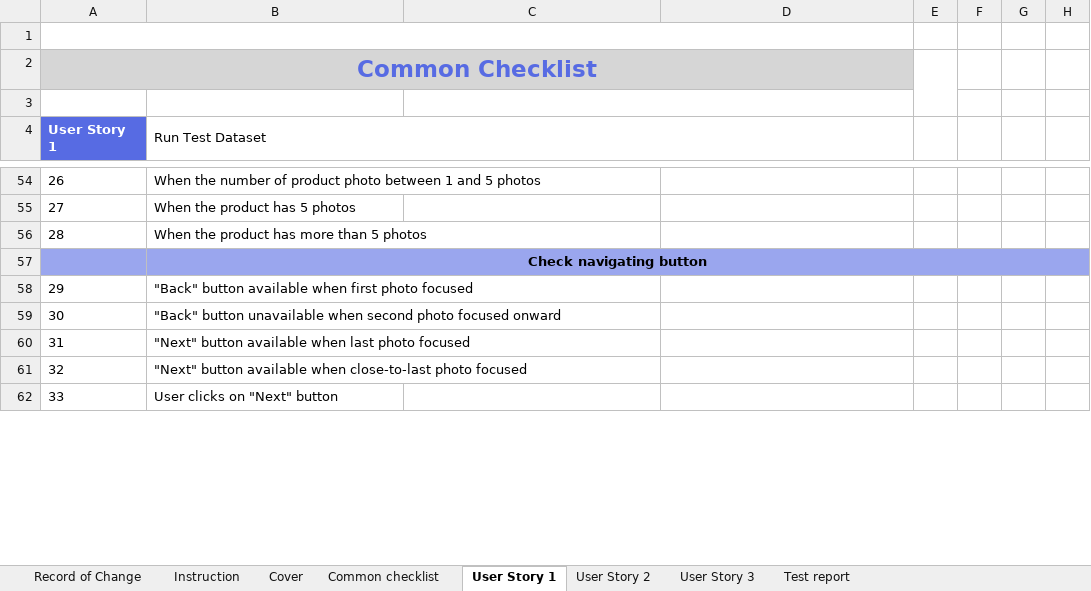
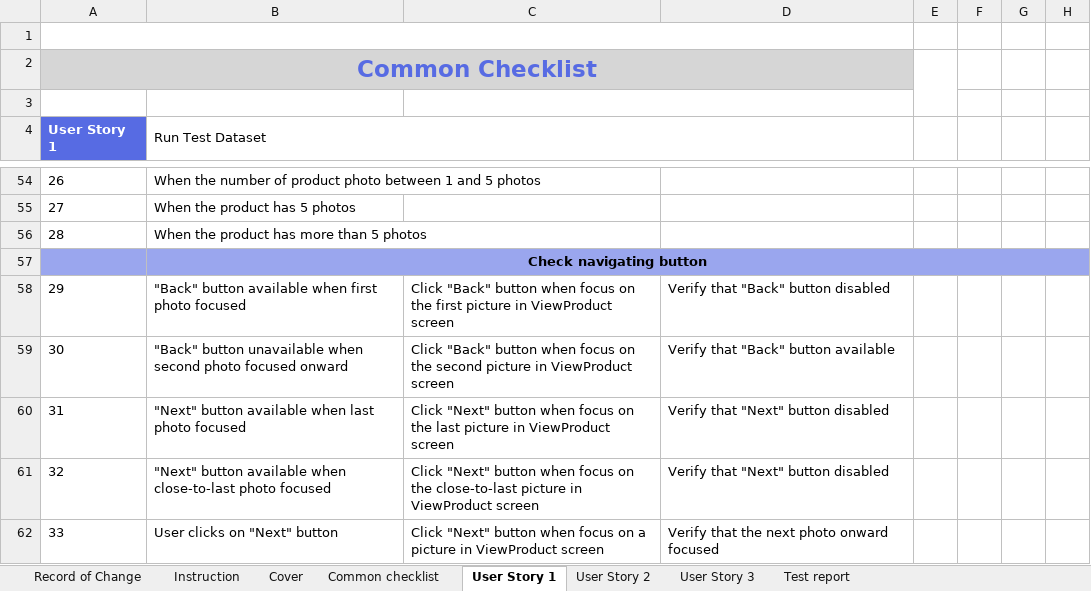
Before and after one commit to callmedienz/NashTechHW, an Excel workbook: test design technic daongochuy.xlsx, sheet User Story 1, drawn as a sheet; only a part is shown, gaps mark what is left out; values as stored, in another font and other column widths than the file's, no borders; the diff covers the shown part only; the diff names each change by its address in the sheet, - before the commit and + after, or states it on an @@ line.

```diff
--- a/test design technic daongochuy.xlsx (sheet User Story 1)
+++ b/test design technic daongochuy.xlsx (sheet User Story 1)
-C58: (empty)
+C58: Click "Back" button when focus on the first picture in ViewProduct screen
-D58: (empty)
+D58: Verify that "Back" button disabled
-C59: (empty)
+C59: Click "Back" button when focus on the second picture in ViewProduct screen
-D59: (empty)
+D59: Verify that "Back" button available
-C60: (empty)
+C60: Click "Next" button when focus on the last picture in ViewProduct screen
-D60:D61: (empty)
+D60:D61: Verify that "Next" button disabled
-C61: (empty)
+C61: Click "Next" button when focus on the close-to-last picture in ViewProduct screen
-C62: (empty)
+C62: Click "Next" button when focus on a picture in ViewProduct screen
-D62: (empty)
+D62: Verify that the next photo onward focused
```
Also changed, not shown: 2 added rows, 1 removed row, 6 edited cells and row numbers in column A elsewhere in this sheet.
